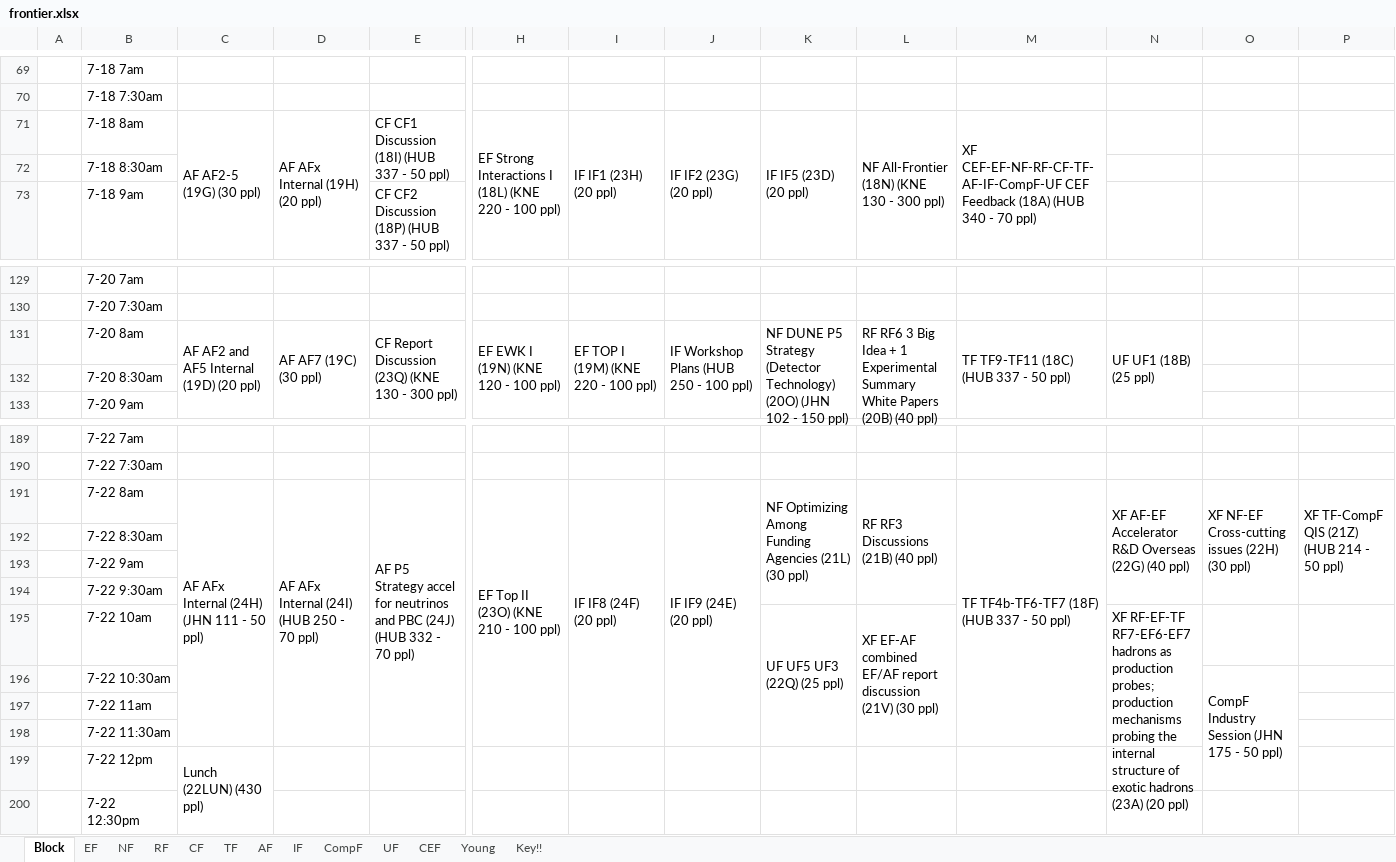
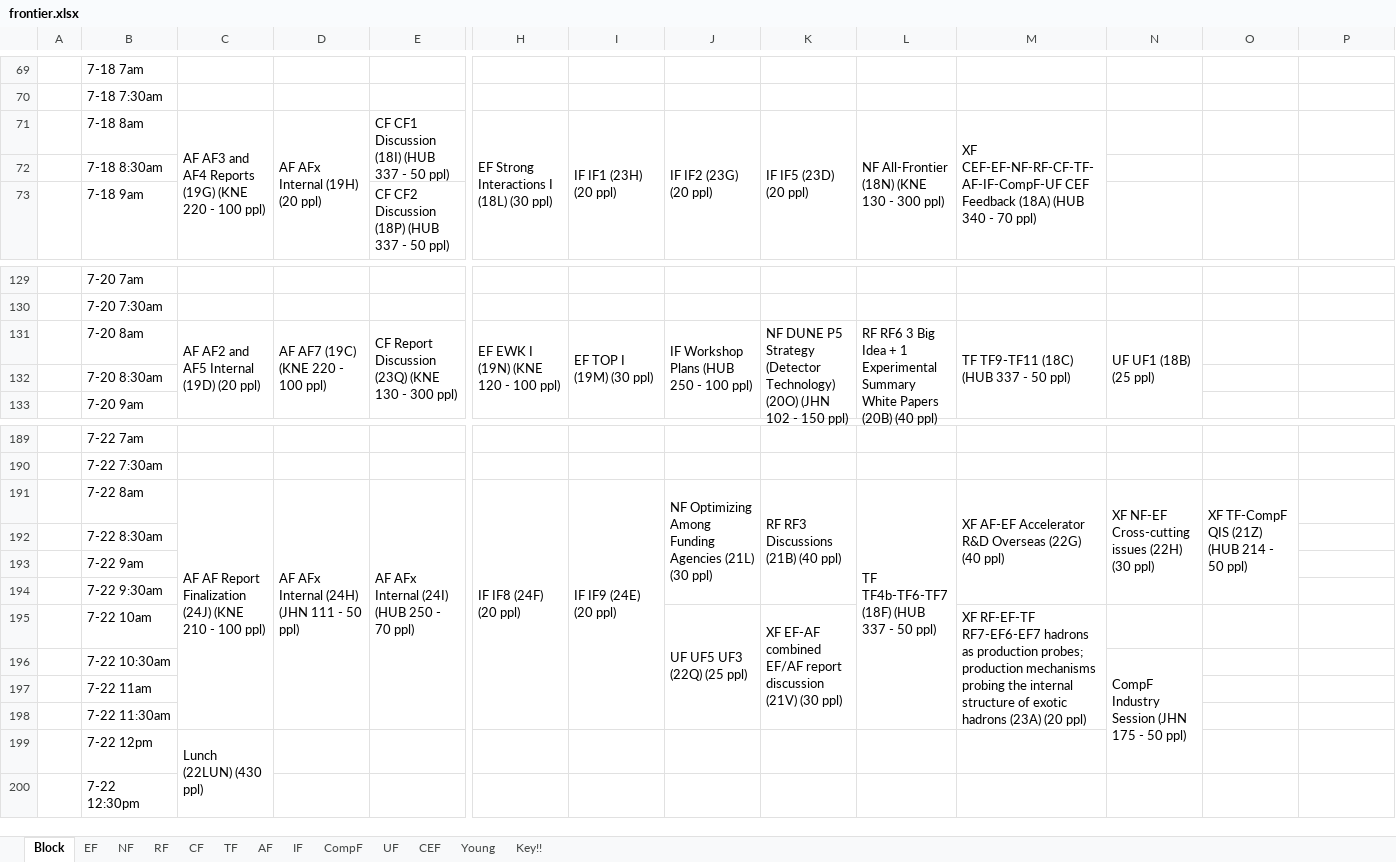
Before and after one commit to gordonwatts/seattlesnowmass2021.github.io, an Excel workbook: assets/schedule/frontier.xlsx, sheet Block, drawn as a sheet; only a part is shown, gaps mark what is left out; values as stored, in another font and other column widths than the file's, no cell formats; table styles not drawn; the diff covers the shown part only; the diff names each change by its address in the sheet, - before the commit and + after, or states it on an @@ line.

```diff
--- a/assets/schedule/frontier.xlsx (sheet Block)
+++ b/assets/schedule/frontier.xlsx (sheet Block)
-C71: AF AF2-5 (19G) (30 ppl)
+C71: AF AF3 and AF4 Reports (19G) (KNE 220 - 100 ppl)
-H71: EF Strong Interactions I (18L) (KNE 220 - 100 ppl)
+H71: EF Strong Interactions I (18L) (30 ppl)
-D131: AF AF7 (19C) (30 ppl)
+D131: AF AF7 (19C) (KNE 220 - 100 ppl)
-I131: EF TOP I (19M) (KNE 220 - 100 ppl)
+I131: EF TOP I (19M) (30 ppl)
-C191: AF AFx Internal (24H) (JHN 111 - 50 ppl)
+C191: AF AF Report Finalization (24J) (KNE 210 - 100 ppl)
-D191: AF AFx Internal (24I) (HUB 250 - 70 ppl)
+D191: AF AFx Internal (24H) (JHN 111 - 50 ppl)
-E191: AF P5 Strategy accel for neutrinos and PBC (24J) (HUB 332 - 70…
+E191: AF AFx Internal (24I) (HUB 250 - 70…
-H191: EF Top II (23O) (KNE 210 - 100 ppl)
+H191: IF IF8 (24F) (20 ppl)
-I191: IF IF8 (24F) (20 ppl)
+I191: IF IF9 (24E) (20 ppl)
-J191: IF IF9 (24E) (20 ppl)
+J191: NF Optimizing Among Funding Agencies (21L) (30 ppl)
-J191:J198 merged
+J191:J194 merged
-K191: NF Optimizing Among Funding Agencies (21L) (30 ppl)
+K191: RF RF3 Discussions (21B) (40 ppl)
-L191: RF RF3 Discussions (21B) (40 ppl)
+L191: TF TF4b-TF6-TF7 (18F) (HUB 337 - 50 ppl)
-L191:L194 merged
+L191:L198 merged
-M191: TF TF4b-TF6-TF7 (18F) (HUB 337 - 50 ppl)
+M191: XF AF-EF Accelerator R&D Overseas (22G) (40 ppl)
-M191:M198 merged
+M191:M194 merged
-N191: XF AF-EF Accelerator R&D Overseas (22G) (40 ppl)
+N191: XF NF-EF Cross-cutting issues (22H) (30 ppl)
-O191: XF NF-EF Cross-cutting issues (22H) (30 ppl)
+O191: XF TF-CompF QIS (21Z) (HUB 214 - 50 ppl)
-P191: XF TF-CompF QIS (21Z) (HUB 214 - 50 ppl)
+P191: (empty)
-P191:P194 merged
-J195: (empty)
+J195: UF UF5 UF3 (22Q) (25 ppl)
+J195:J198 merged
-K195: UF UF5 UF3 (22Q) (25 ppl)
+K195: XF EF-AF combined EF/AF report discussion (21V) (30 ppl)
-L195: XF EF-AF combined EF/AF report discussion (21V) (30 ppl)
+L195: (empty)
-L195:L198 merged
-M195: (empty)
+M195: XF RF-EF-TF RF7-EF6-EF7 hadrons as production probes; production mechanisms probing the internal structure of exotic hadrons (23A) (20 ppl)
+M195:M198 merged
-N195: XF RF-EF-TF RF7-EF6-EF7 hadrons as production probes; production mechanisms probing the internal structure of exotic hadrons (23A) (20 ppl)
+N195: (empty)
-N195:N198 merged
-N196: (empty)
+N196: CompF Industry Session (JHN 175 - 50 ppl)
+N196:N199 merged
-O196: CompF Industry Session (JHN 175 - 50 ppl)
+O196: (empty)
-O196:O199 merged
```
Also changed, not shown: 4 edited cells and merged cells elsewhere in this sheet, sheet AF, sheet EF, sheet IF, cell formats.
